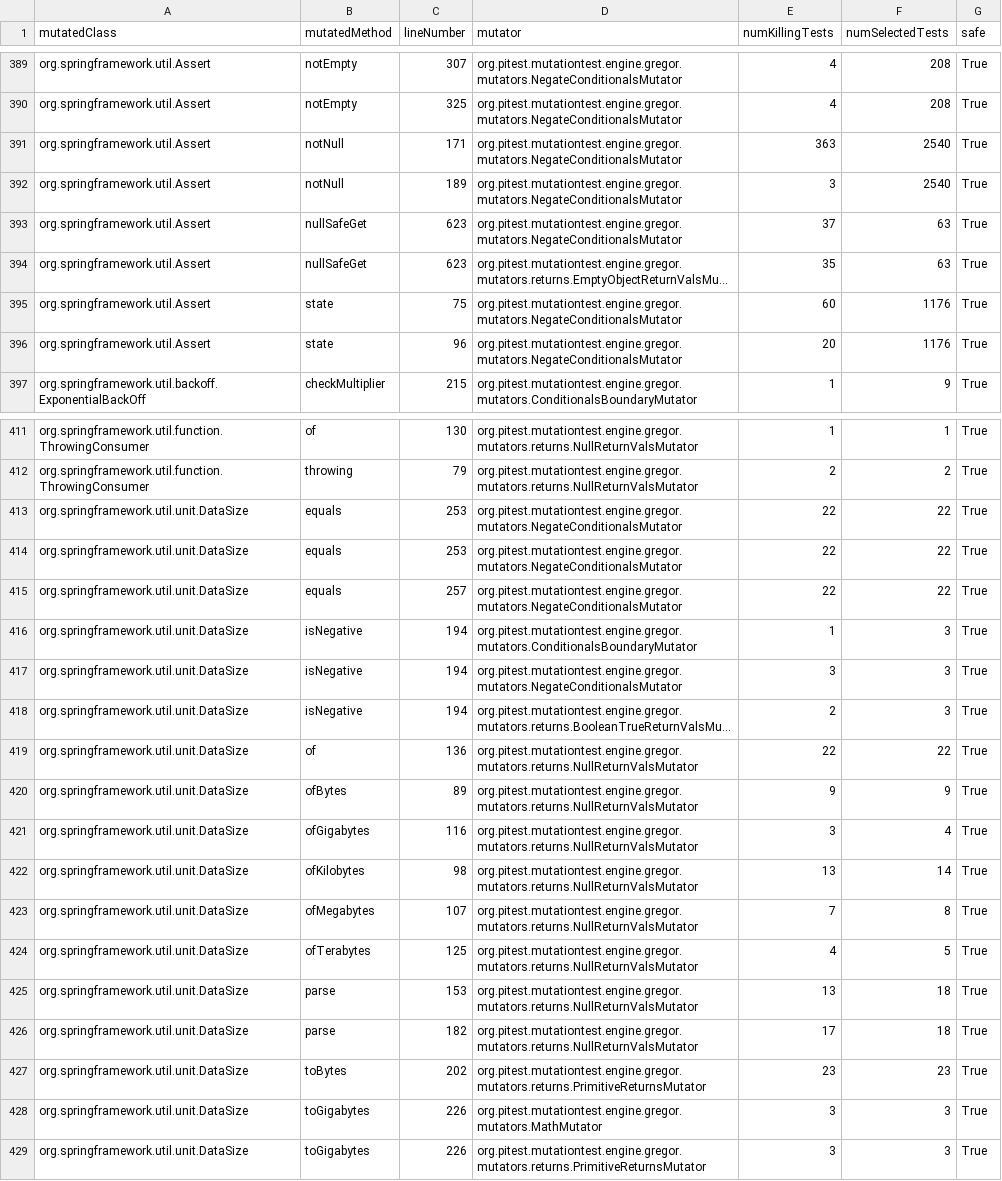
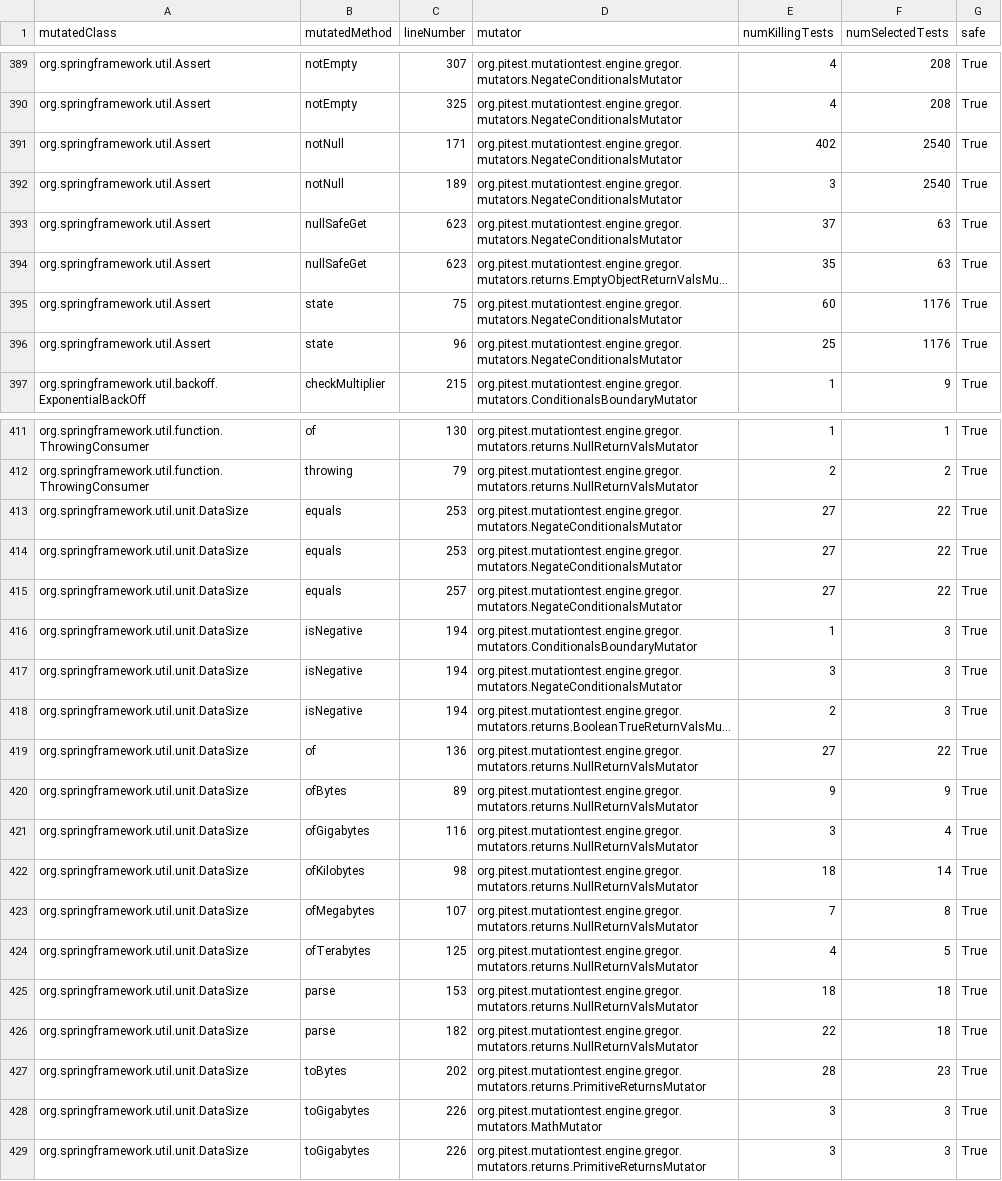
Before and after one commit to ljubisap/smart-test-picker-evaluation, a CSV file: spring-core/results/aggregated/evaluation_results.csv, drawn as a sheet; only a part is shown, gaps mark what is left out; long unchanged cells end in …; the diff covers the shown part only; the diff names each change by its address in the sheet, - before the commit and + after, or states it on an @@ line.

```diff
--- a/spring-core/results/aggregated/evaluation_results.csv
+++ b/spring-core/results/aggregated/evaluation_results.csv
-E391 (numKillingTests): 363
+E391 (numKillingTests): 402
-E396 (numKillingTests): 20
+E396 (numKillingTests): 25
-E413:E415 (numKillingTests): 22
+E413:E415 (numKillingTests): 27
-E419 (numKillingTests): 22
+E419 (numKillingTests): 27
-E422 (numKillingTests): 13
+E422 (numKillingTests): 18
-E425 (numKillingTests): 13
+E425 (numKillingTests): 18
-E426 (numKillingTests): 17
+E426 (numKillingTests): 22
-E427 (numKillingTests): 23
+E427 (numKillingTests): 28
```
Also changed, not shown: 1 edited cell elsewhere in this file, commons-lang/results/aggregated/evaluation_results.csv, jgrapht/results/aggregated/evaluation_results.csv, 8 other files.
